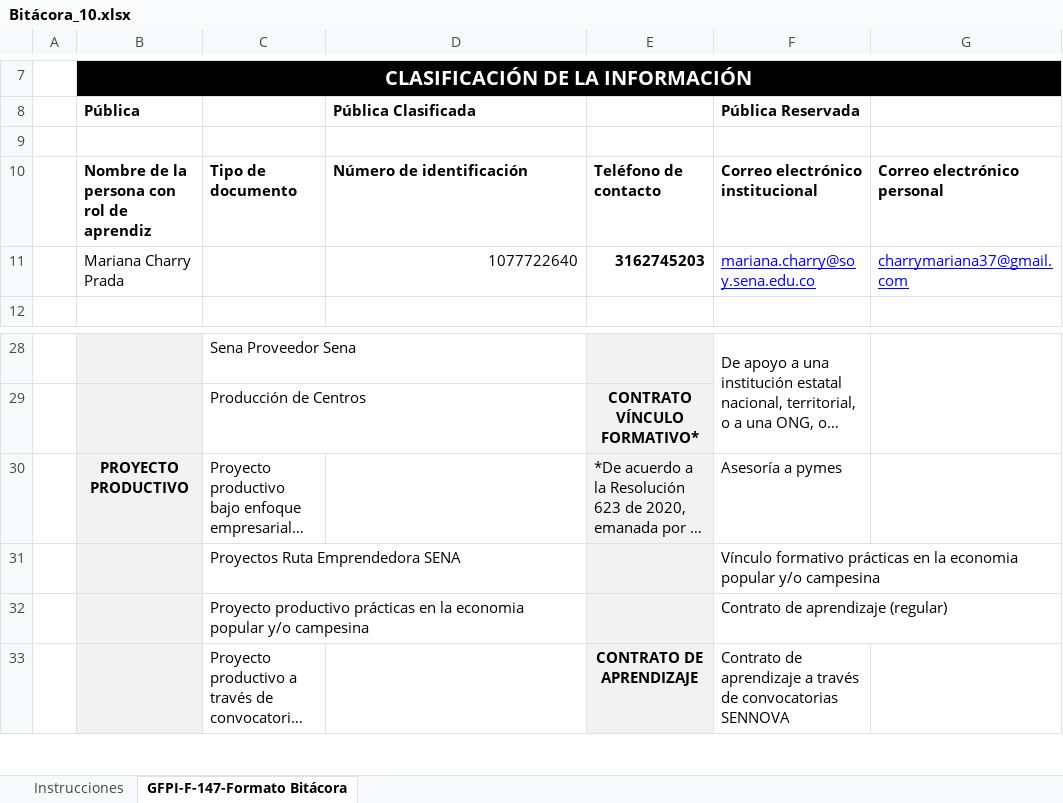
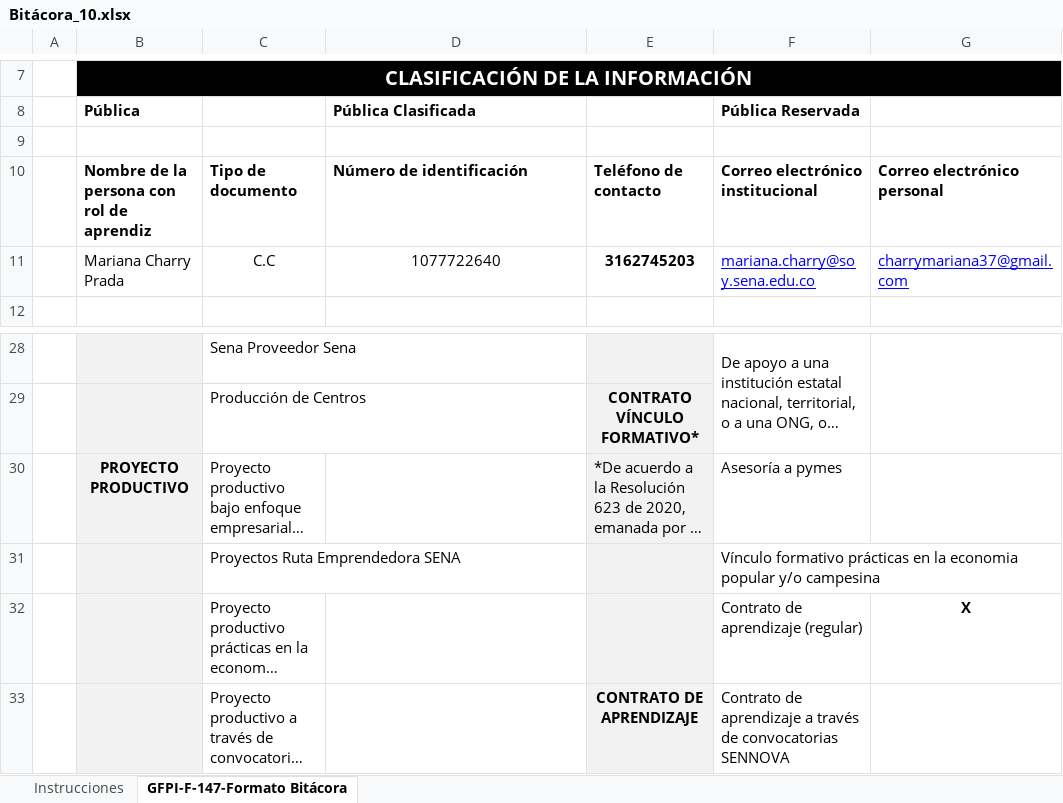
Before and after one commit to MarianaCharry/EvidenciasParaBitacoras, an Excel workbook: Bitácora_10.xlsx, sheet GFPI-F-147-Formato Bitácora, drawn as a sheet; only a part is shown, gaps mark what is left out; long unchanged cells end in …; values as stored, in another font and other column widths than the file's, no borders; charts and pictures not drawn; the diff covers the shown part only; the diff names each change by its address in the sheet, - before the commit and + after, or states it on an @@ line.

```diff
--- a/Bitácora_10.xlsx (sheet GFPI-F-147-Formato Bitácora)
+++ b/Bitácora_10.xlsx (sheet GFPI-F-147-Formato Bitácora)
-C11: (empty)
+C11: C.C
-D11:E11 alignment: right
+D11:E11 alignment: center
-G32: (empty)
+G32: X
```
Also changed, not shown: 8 added rows, 10 removed rows, 18 edited cells and cell formats elsewhere in this sheet, charts or pictures, Bitácoras_excel/Bitácora_9.xlsx, 3 other files.
